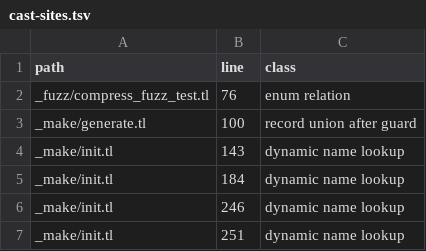
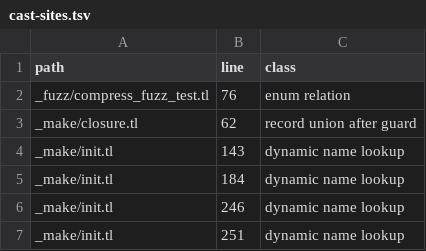
Before and after one commit to cosmic-lua/cosmic, a TSV file: docs/design/cast-sites.tsv, drawn as a sheet; only a part is shown; removed rows and columns are numbered as before the commit, all else as after; the diff names each change by its address in the sheet, - before the commit and + after, or states it on an @@ line.

```diff
--- a/docs/design/cast-sites.tsv
+++ b/docs/design/cast-sites.tsv
-row 3: _make/generate.tl | 100 | record union after guard
+row 3: _make/closure.tl | 62 | record union after guard
```
Also changed, not shown: 6 other files.
